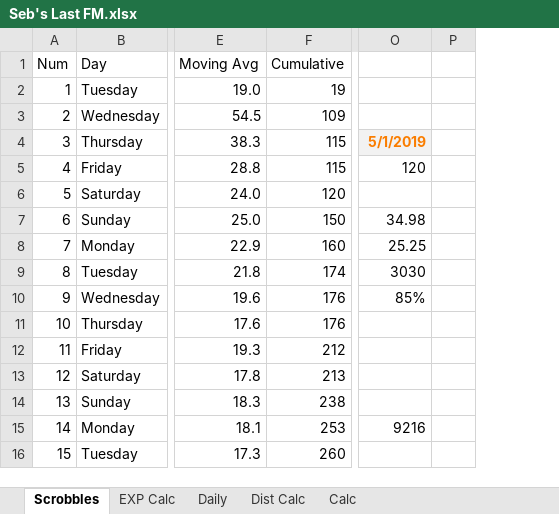
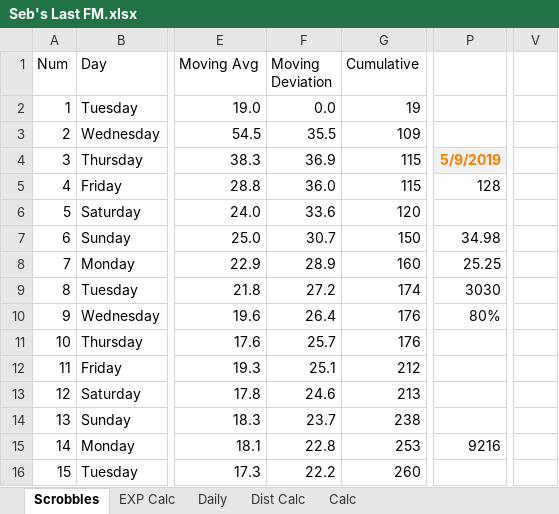
Before and after one commit to wd7512/The-Music-of-Primes, an Excel workbook: Seb's Last FM.xlsx, sheet Scrobbles, drawn as a sheet; only a part is shown, gaps mark what is left out; values as stored, in another font and other column widths than the file's, no borders; charts and pictures and conditional formats not drawn; removed rows and columns are numbered as before the commit, all else as after; the diff names each change by its address in the sheet, - before the commit and + after, or states it on an @@ line.

```diff
--- a/Seb's Last FM.xlsx (sheet Scrobbles)
+++ b/Seb's Last FM.xlsx (sheet Scrobbles)
+column F (Moving Deviation), rows 2-16: 0.0 | 35.5 | 36.9 | 36.0 | 33.6 | 30.7 | 28.9 | 27.2 | 26.4 | 25.7 | 25.1 | 24.6 | 23.7 | 22.8 | 22.2
-column P, empty
+column V, empty
-P4: 5/1/2019
+P4: 5/9/2019
-P5: 120
+P5: 128
-P10: 85%
+P10: 80%
```
Also changed, not shown: sheet Daily, formulas that keep their value, charts or pictures, Cards/Poker/Track.xlsx, Will's Last FM.xlsx, 3 other files.
